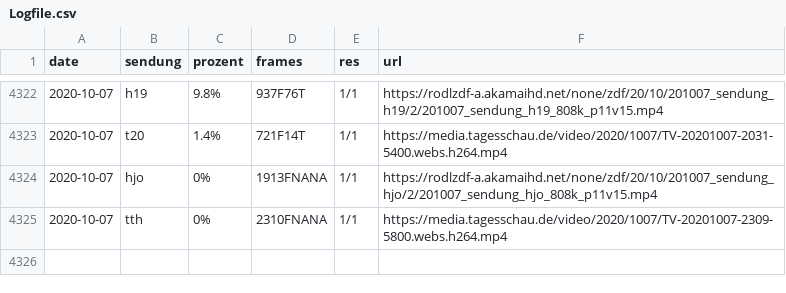
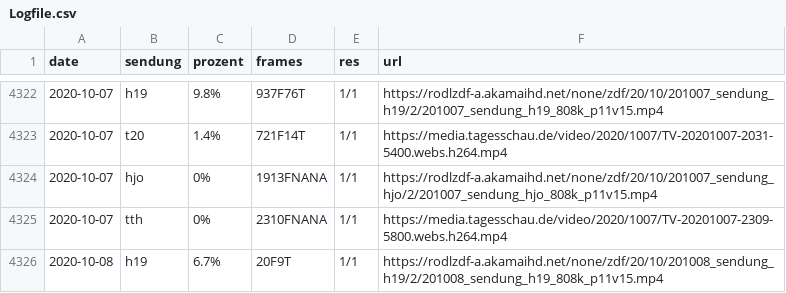
Before and after one commit to georoen/standbildNews, a CSV file: Logfile.csv, drawn as a sheet; only a part is shown, gaps mark what is left out; the diff names each change by its address in the sheet, - before the commit and + after, or states it on an @@ line.

Commit message:
h19 2020-10-08

```diff
--- a/Logfile.csv
+++ b/Logfile.csv
+row 4326: 2020-10-08 | h19 | 6.7% | 20F9T | 1/1 | https://rodlzdf-a.akamaihd.net/none/zdf/20/10/201008_sendung_h19/2/201008_sendung_h19_808k_p11v15.mp4
```
